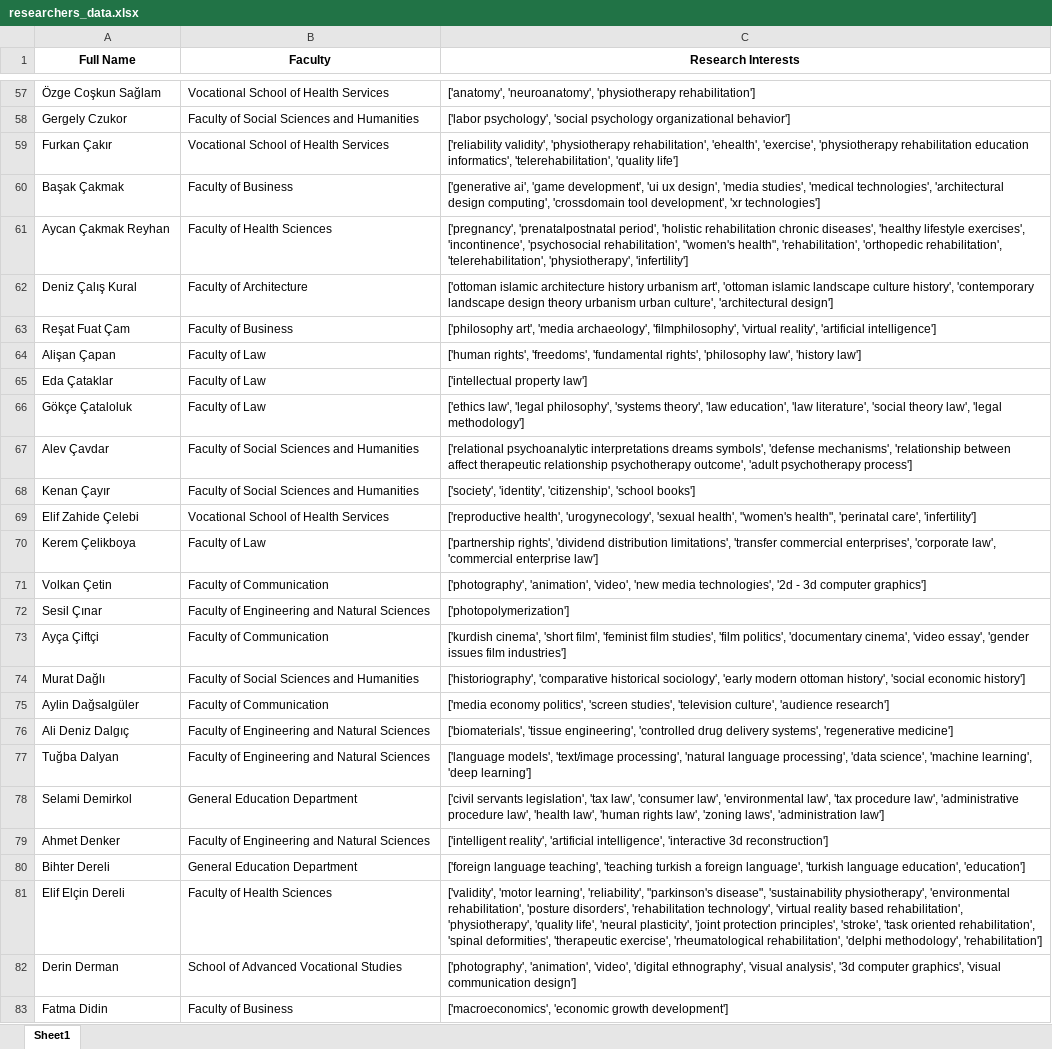
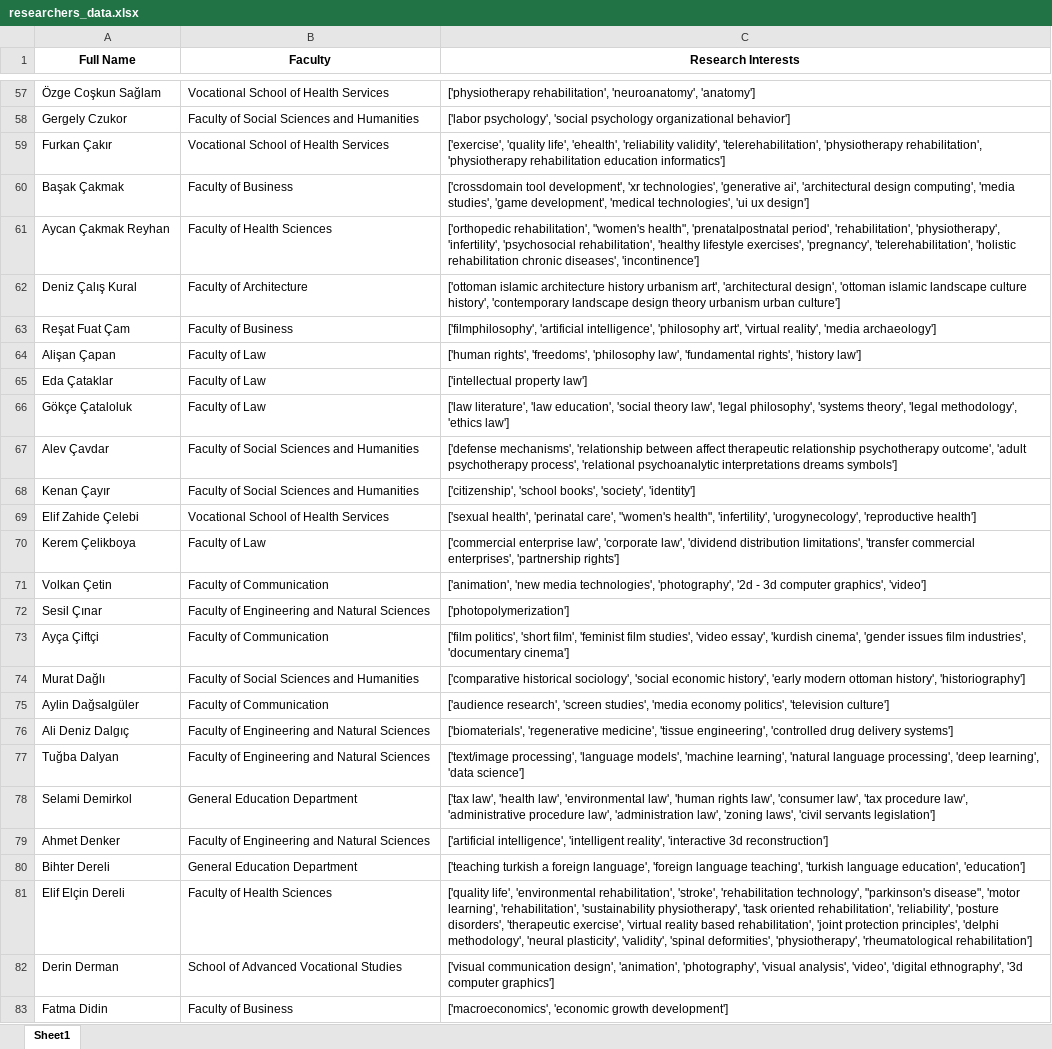
Before and after one commit to emirhaninan/render-euftp-pipeline, an Excel workbook: researchers_data.xlsx, sheet Sheet1, drawn as a sheet; only a part is shown, gaps mark what is left out; values as stored, in another font and other column widths than the file's, no borders; the diff covers the shown part only; the diff names each change by its address in the sheet, - before the commit and + after, or states it on an @@ line.

Commit message:
Data files appended for lower RAM

```diff
--- a/researchers_data.xlsx (sheet Sheet1)
+++ b/researchers_data.xlsx (sheet Sheet1)
-C57 (Research Interests): ['anatomy', 'neuroanatomy', 'physiotherapy rehabilitation']
+C57 (Research Interests): ['physiotherapy rehabilitation', 'neuroanatomy', 'anatomy']
-C59 (Research Interests): ['reliability validity', 'physiotherapy rehabilitation', 'ehealth', 'exercise', 'physiotherapy rehabilitation education informatics', 'telerehabilitation', 'quality life']
+C59 (Research Interests): ['exercise', 'quality life', 'ehealth', 'reliability validity', 'telerehabilitation', 'physiotherapy rehabilitation', 'physiotherapy rehabilitation education informatics']
-C60 (Research Interests): ['generative ai', 'game development', 'ui ux design', 'media studies', 'medical technologies', 'architectural design computing', 'crossdomain tool development', 'xr technologies']
+C60 (Research Interests): ['crossdomain tool development', 'xr technologies', 'generative ai', 'architectural design computing', 'media studies', 'game development', 'medical technologies', 'ui ux design']
-C61 (Research Interests): ['pregnancy', 'prenatalpostnatal period', 'holistic rehabilitation chronic diseases', 'healthy lifestyle exercises', 'incontinence', 'psychosocial rehabilitation', "women's health", 'rehabilitation', 'orthopedic rehabilitation', 'telerehabilitation', 'physiotherapy', 'infertility']
+C61 (Research Interests): ['orthopedic rehabilitation', "women's health", 'prenatalpostnatal period', 'rehabilitation', 'physiotherapy', 'infertility', 'psychosocial rehabilitation', 'healthy lifestyle exercises', 'pregnancy', 'telerehabilitation', 'holistic rehabilitation chronic diseases', 'incontinence']
-C62 (Research Interests): …urbanism art', 'ottoman islamic landscape culture history', 'contemporary landscape design theory urbanism urban culture', 'architectural design']
+C62 (Research Interests): …urbanism art', 'architectural design', 'ottoman islamic landscape culture history', 'contemporary landscape design theory urbanism urban culture']
-C63 (Research Interests): ['philosophy art', 'media archaeology', 'filmphilosophy', 'virtual reality', 'artificial intelligence']
+C63 (Research Interests): ['filmphilosophy', 'artificial intelligence', 'philosophy art', 'virtual reality', 'media archaeology']
-C64 (Research Interests): …rights', 'freedoms', 'fundamental rights', 'philosophy law', 'history law']
+C64 (Research Interests): …rights', 'freedoms', 'philosophy law', 'fundamental rights', 'history law']
-C66 (Research Interests): ['ethics law', 'legal philosophy', 'systems theory', 'law education', 'law literature', 'social theory law', 'legal methodology']
+C66 (Research Interests): ['law literature', 'law education', 'social theory law', 'legal philosophy', 'systems theory', 'legal methodology', 'ethics law']
-C67 (Research Interests): ['relational psychoanalytic interpretations dreams symbols', 'defense mechanisms', 'relationship between affect therapeutic relationship psychotherapy outcome', 'adult psychotherapy process']
+C67 (Research Interests): ['defense mechanisms', 'relationship between affect therapeutic relationship psychotherapy outcome', 'adult psychotherapy process', 'relational psychoanalytic interpretations dreams symbols']
-C68 (Research Interests): ['society', 'identity', 'citizenship', 'school books']
+C68 (Research Interests): ['citizenship', 'school books', 'society', 'identity']
-C69 (Research Interests): ['reproductive health', 'urogynecology', 'sexual health', "women's health", 'perinatal care', 'infertility']
+C69 (Research Interests): ['sexual health', 'perinatal care', "women's health", 'infertility', 'urogynecology', 'reproductive health']
-C70 (Research Interests): ['partnership rights', 'dividend distribution limitations', 'transfer commercial enterprises', 'corporate law', 'commercial enterprise law']
+C70 (Research Interests): ['commercial enterprise law', 'corporate law', 'dividend distribution limitations', 'transfer commercial enterprises', 'partnership rights']
-C71 (Research Interests): ['photography', 'animation', 'video', 'new media technologies', '2d - 3d computer graphics']
+C71 (Research Interests): ['animation', 'new media technologies', 'photography', '2d - 3d computer graphics', 'video']
-C73 (Research Interests): ['kurdish cinema', 'short film', 'feminist film studies', 'film politics', 'documentary cinema', 'video essay', 'gender issues film industries']
+C73 (Research Interests): ['film politics', 'short film', 'feminist film studies', 'video essay', 'kurdish cinema', 'gender issues film industries', 'documentary cinema']
-C74 (Research Interests): ['historiography', 'comparative historical sociology', 'early modern ottoman history', 'social economic history']
+C74 (Research Interests): ['comparative historical sociology', 'social economic history', 'early modern ottoman history', 'historiography']
-C75 (Research Interests): ['media economy politics', 'screen studies', 'television culture', 'audience research']
+C75 (Research Interests): ['audience research', 'screen studies', 'media economy politics', 'television culture']
-C76 (Research Interests): ['biomaterials', 'tissue engineering', 'controlled drug delivery systems', 'regenerative medicine']
+C76 (Research Interests): ['biomaterials', 'regenerative medicine', 'tissue engineering', 'controlled drug delivery systems']
-C77 (Research Interests): ['language models', 'text/image processing', 'natural language processing', 'data science', 'machine learning', 'deep learning']
+C77 (Research Interests): ['text/image processing', 'language models', 'machine learning', 'natural language processing', 'deep learning', 'data science']
-C78 (Research Interests): ['civil servants legislation', 'tax law', 'consumer law', 'environmental law', 'tax procedure law', 'administrative procedure law', 'health law', 'human rights law', 'zoning laws', 'administration law']
+C78 (Research Interests): ['tax law', 'health law', 'environmental law', 'human rights law', 'consumer law', 'tax procedure law', 'administrative procedure law', 'administration law', 'zoning laws', 'civil servants legislation']
-C79 (Research Interests): ['intelligent reality', 'artificial intelligence', 'interactive 3d…
+C79 (Research Interests): ['artificial intelligence', 'intelligent reality', 'interactive 3d…
-C80 (Research Interests): ['foreign language teaching', 'teaching turkish a foreign language', 'turkish language…
+C80 (Research Interests): ['teaching turkish a foreign language', 'foreign language teaching', 'turkish language…
-C81 (Research Interests): ['validity', 'motor learning', 'reliability', "parkinson's disease", 'sustainability physiotherapy', 'environmental rehabilitation', 'posture disorders', 'rehabilitation technology', 'virtual reality based rehabilitation', 'physiotherapy', 'quality life', 'neural plasticity', 'joint protection principles', 'stroke', 'task oriented rehabilitation', 'spinal deformities', 'therapeutic exercise', 'rheumatological rehabilitation', 'delphi methodology', 'rehabilitation']
+C81 (Research Interests): ['quality life', 'environmental rehabilitation', 'stroke', 'rehabilitation technology', "parkinson's disease", 'motor learning', 'rehabilitation', 'sustainability physiotherapy', 'task oriented rehabilitation', 'reliability', 'posture disorders', 'therapeutic exercise', 'virtual reality based rehabilitation', 'joint protection principles', 'delphi methodology', 'neural plasticity', 'validity', 'spinal deformities', 'physiotherapy', 'rheumatological rehabilitation']
-C82 (Research Interests): ['photography', 'animation', 'video', 'digital ethnography', 'visual analysis', '3d computer graphics', 'visual communication design']
+C82 (Research Interests): ['visual communication design', 'animation', 'photography', 'visual analysis', 'video', 'digital ethnography', '3d computer graphics']
```
Also changed, not shown: 224 edited cells elsewhere in this sheet, 5-SentenceTransformerResultsforCalls.xlsx, Calls_description_combined.xlsx, 5 other files.
